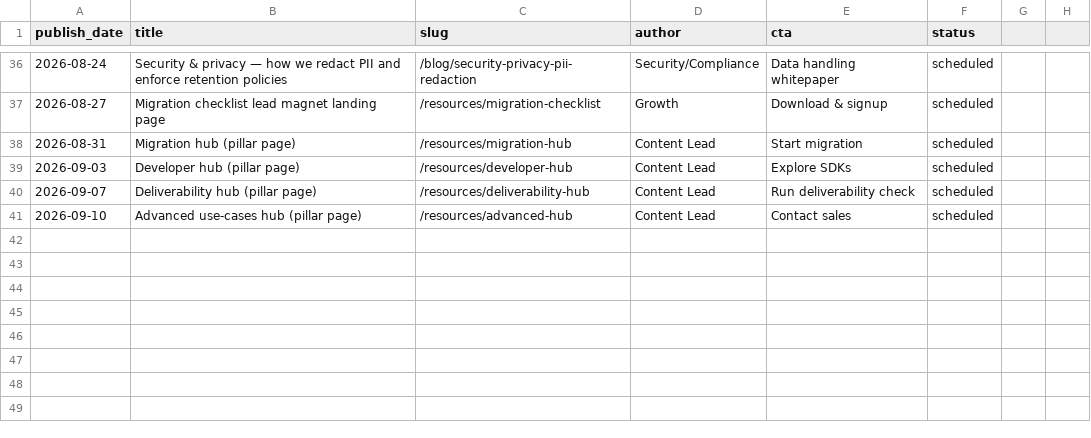
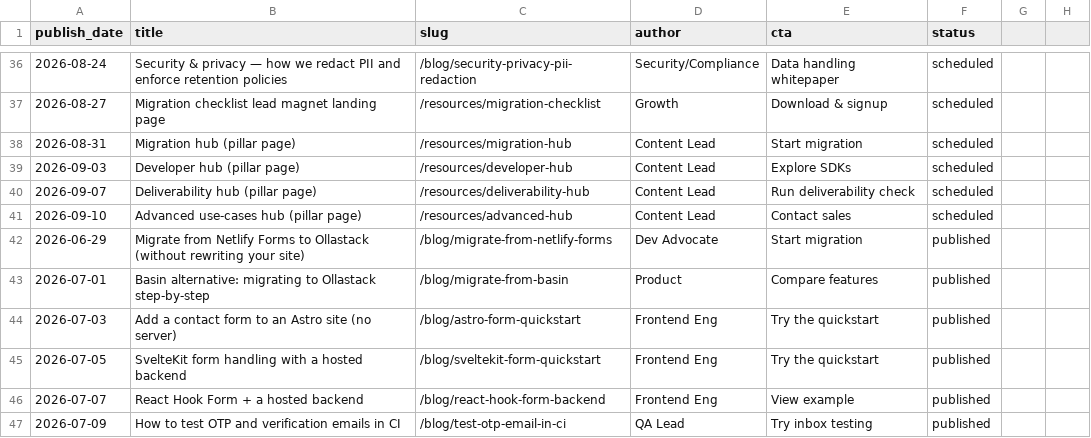
Before and after one commit to vikasswaminh/ollastack-blog, a CSV file: content-calendar-12weeks.csv, drawn as a sheet; only a part is shown, gaps mark what is left out; the diff names each change by its address in the sheet, - before the commit and + after, or states it on an @@ line.

```diff
--- a/content-calendar-12weeks.csv
+++ b/content-calendar-12weeks.csv
+row 42: 2026-06-29 | Migrate from Netlify Forms to Ollastack (without rewriting your site) | /blog/migrate-from-netlify-forms | Dev Advocate | Start migration | published
+row 43: 2026-07-01 | Basin alternative: migrating to Ollastack step-by-step | /blog/migrate-from-basin | Product | Compare features | published
+row 44: 2026-07-03 | Add a contact form to an Astro site (no server) | /blog/astro-form-quickstart | Frontend Eng | Try the quickstart | published
+row 45: 2026-07-05 | SvelteKit form handling with a hosted backend | /blog/sveltekit-form-quickstart | Frontend Eng | Try the quickstart | published
+row 46: 2026-07-07 | React Hook Form + a hosted backend | /blog/react-hook-form-backend | Frontend Eng | View example | published
+row 47: 2026-07-09 | How to test OTP and verification emails in CI | /blog/test-otp-email-in-ci | QA Lead | Try inbox testing | published
```
Also changed, not shown: 6 other files.
